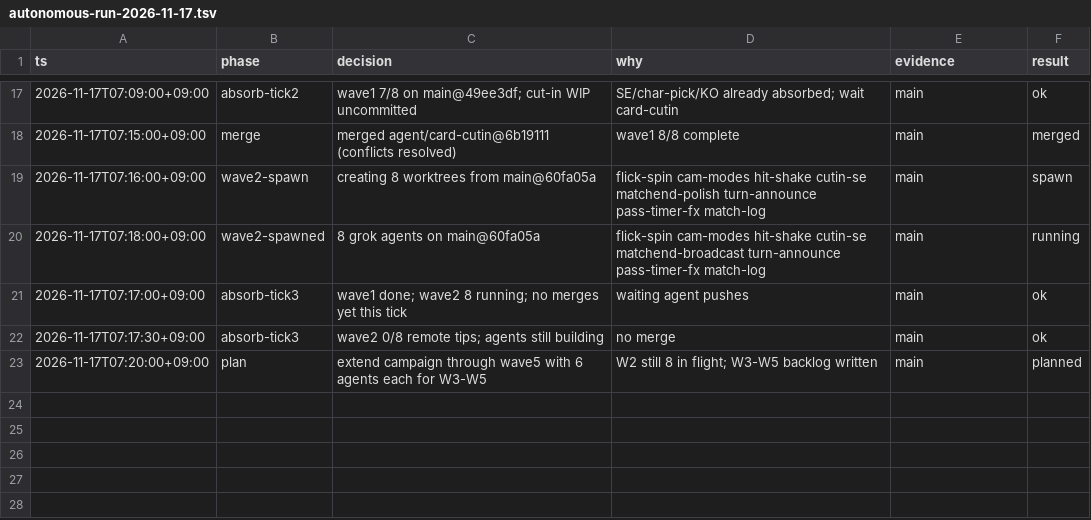
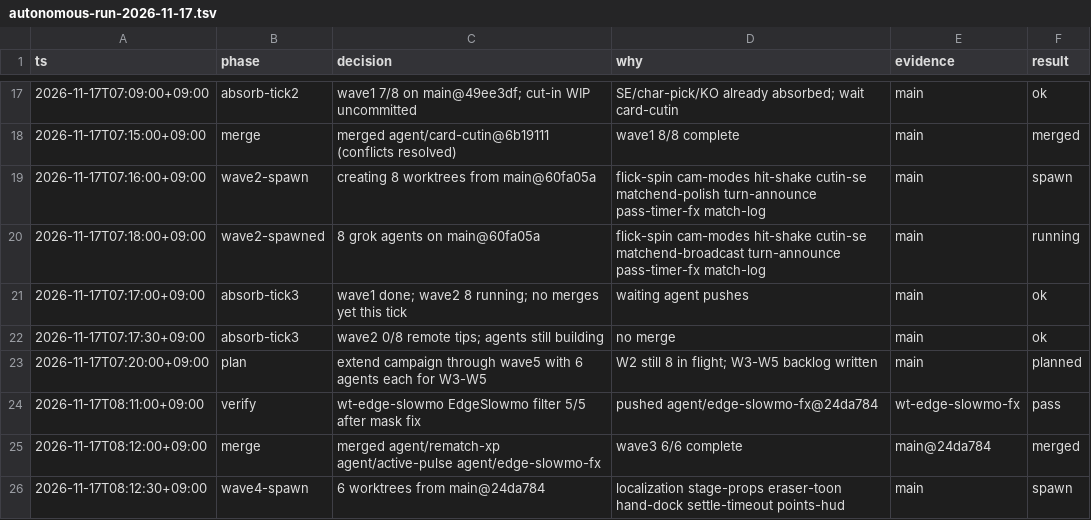
Before and after one commit to Mac020k/EraserWars, a TSV file: .audit/autonomous-run-2026-11-17.tsv, drawn as a sheet; only a part is shown, gaps mark what is left out.

```diff
--- a/.audit/autonomous-run-2026-11-17.tsv
+++ b/.audit/autonomous-run-2026-11-17.tsv
@@ -23 +23,4 @@
 2026-11-17T07:20:00+09:00	plan	extend campaign through wave5 with 6 agents each for W3-W5	W2 still 8 in flight; W3-W5 backlog written	main	planned
+2026-11-17T08:11:00+09:00	verify	wt-edge-slowmo EdgeSlowmo filter 5/5 after mask fix	pushed agent/edge-slowmo-fx@24da784	wt-edge-slowmo-fx	pass
+2026-11-17T08:12:00+09:00	merge	merged agent/rematch-xp agent/active-pulse agent/edge-slowmo-fx	wave3 6/6 complete	main@24da784	merged
+2026-11-17T08:12:30+09:00	wave4-spawn	6 worktrees from main@24da784	localization stage-props eraser-toon hand-dock settle-timeout points-hud	main	spawn
```
Also changed, not shown: 1 other file.
